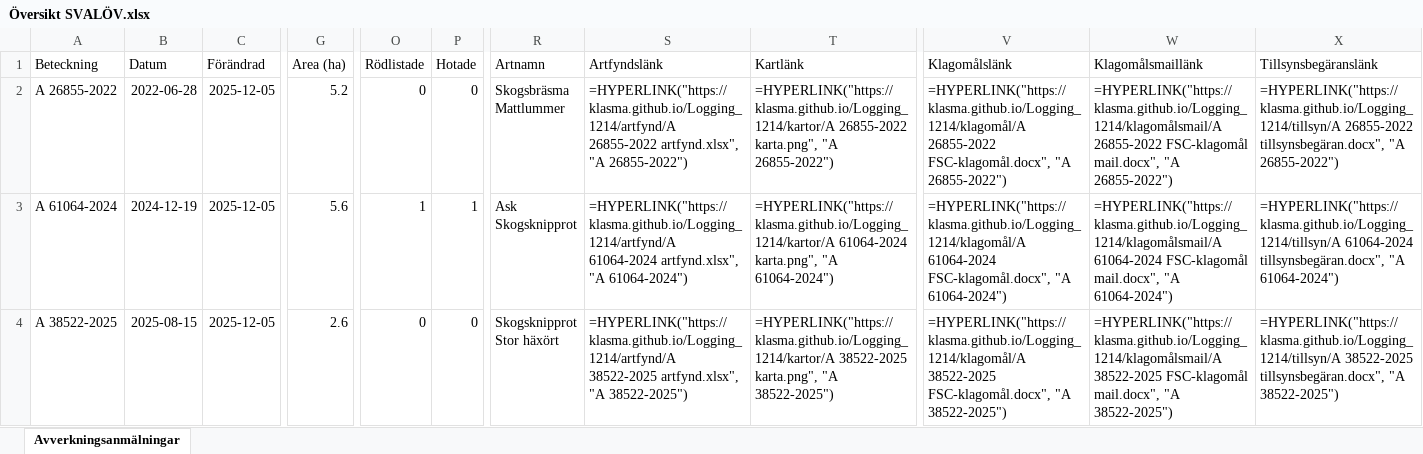
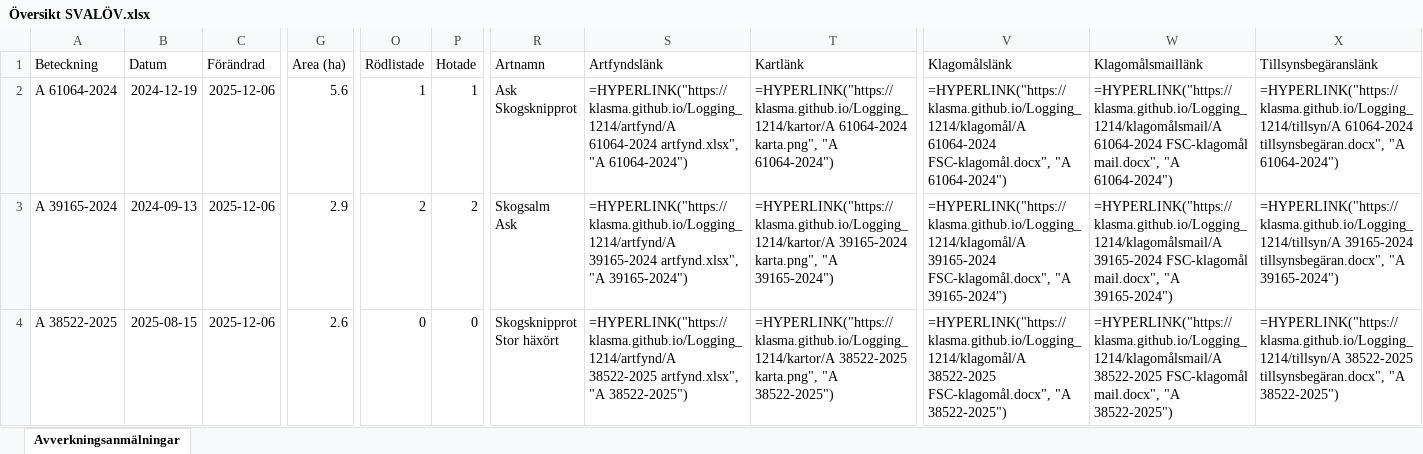
Before and after one commit to klasma/Logging_1214, an Excel workbook: Översikt SVALÖV.xlsx, sheet Avverkningsanmälningar, drawn as a sheet; only a part is shown, gaps mark what is left out; values as stored, in another font and other column widths than the file's, no borders; formulas without a stored value are shown as written; ↵ is a line break in a cell; the diff covers the shown part only; the diff names each change by its address in the sheet, - before the commit and + after, or states it on an @@ line.

```diff
--- a/Översikt SVALÖV.xlsx (sheet Avverkningsanmälningar)
+++ b/Översikt SVALÖV.xlsx (sheet Avverkningsanmälningar)
-A2 (Beteckning): A 26855-2022
+A2 (Beteckning): A 61064-2024
-B2 (Datum): 2022-06-28
+B2 (Datum): 2024-12-19
-C2:C4 (Förändrad): 2025-12-05
+C2:C4 (Förändrad): 2025-12-06
-G2 (Area (ha)): 5.2
+G2 (Area (ha)): 5.6
-O2 (Rödlistade): 0
+O2 (Rödlistade): 1
-P2 (Hotade): 0
+P2 (Hotade): 1
-R2 (Artnamn): Skogsbräsma ↵ Mattlummer
+R2 (Artnamn): Ask ↵ Skogsknipprot
-S2 (Artfyndslänk): =HYPERLINK("https://klasma.github.io/Logging_1214/artfynd/A 26855-2022 artfynd.xlsx", "A 26855-2022")
+S2 (Artfyndslänk): =HYPERLINK("https://klasma.github.io/Logging_1214/artfynd/A 61064-2024 artfynd.xlsx", "A 61064-2024")
-T2 (Kartlänk): =HYPERLINK("https://klasma.github.io/Logging_1214/kartor/A 26855-2022 karta.png", "A 26855-2022")
+T2 (Kartlänk): =HYPERLINK("https://klasma.github.io/Logging_1214/kartor/A 61064-2024 karta.png", "A 61064-2024")
-V2 (Klagomålslänk): =HYPERLINK("https://klasma.github.io/Logging_1214/klagomål/A 26855-2022 FSC-klagomål.docx", "A 26855-2022")
+V2 (Klagomålslänk): =HYPERLINK("https://klasma.github.io/Logging_1214/klagomål/A 61064-2024 FSC-klagomål.docx", "A 61064-2024")
-W2 (Klagomålsmaillänk): =HYPERLINK("https://klasma.github.io/Logging_1214/klagomålsmail/A 26855-2022 FSC-klagomål mail.docx", "A 26855-2022")
+W2 (Klagomålsmaillänk): =HYPERLINK("https://klasma.github.io/Logging_1214/klagomålsmail/A 61064-2024 FSC-klagomål mail.docx", "A 61064-2024")
-X2 (Tillsynsbegäranslänk): =HYPERLINK("https://klasma.github.io/Logging_1214/tillsyn/A 26855-2022 tillsynsbegäran.docx", "A 26855-2022")
+X2 (Tillsynsbegäranslänk): =HYPERLINK("https://klasma.github.io/Logging_1214/tillsyn/A 61064-2024 tillsynsbegäran.docx", "A 61064-2024")
-A3 (Beteckning): A 61064-2024
+A3 (Beteckning): A 39165-2024
-B3 (Datum): 2024-12-19
+B3 (Datum): 2024-09-13
-G3 (Area (ha)): 5.6
+G3 (Area (ha)): 2.9
-O3 (Rödlistade): 1
+O3 (Rödlistade): 2
-P3 (Hotade): 1
+P3 (Hotade): 2
-R3 (Artnamn): Ask ↵ Skogsknipprot
+R3 (Artnamn): Skogsalm ↵ Ask
-S3 (Artfyndslänk): =HYPERLINK("https://klasma.github.io/Logging_1214/artfynd/A 61064-2024 artfynd.xlsx", "A 61064-2024")
+S3 (Artfyndslänk): =HYPERLINK("https://klasma.github.io/Logging_1214/artfynd/A 39165-2024 artfynd.xlsx", "A 39165-2024")
-T3 (Kartlänk): =HYPERLINK("https://klasma.github.io/Logging_1214/kartor/A 61064-2024 karta.png", "A 61064-2024")
+T3 (Kartlänk): =HYPERLINK("https://klasma.github.io/Logging_1214/kartor/A 39165-2024 karta.png", "A 39165-2024")
-V3 (Klagomålslänk): =HYPERLINK("https://klasma.github.io/Logging_1214/klagomål/A 61064-2024 FSC-klagomål.docx", "A 61064-2024")
+V3 (Klagomålslänk): =HYPERLINK("https://klasma.github.io/Logging_1214/klagomål/A 39165-2024 FSC-klagomål.docx", "A 39165-2024")
-W3 (Klagomålsmaillänk): =HYPERLINK("https://klasma.github.io/Logging_1214/klagomålsmail/A 61064-2024 FSC-klagomål mail.docx", "A 61064-2024")
+W3 (Klagomålsmaillänk): =HYPERLINK("https://klasma.github.io/Logging_1214/klagomålsmail/A 39165-2024 FSC-klagomål mail.docx", "A 39165-2024")
-X3 (Tillsynsbegäranslänk): =HYPERLINK("https://klasma.github.io/Logging_1214/tillsyn/A 61064-2024 tillsynsbegäran.docx", "A 61064-2024")
+X3 (Tillsynsbegäranslänk): =HYPERLINK("https://klasma.github.io/Logging_1214/tillsyn/A 39165-2024 tillsynsbegäran.docx", "A 39165-2024")
```
Also changed, not shown: 494 edited cells elsewhere in this sheet, artfynd/A 11170-2023 artfynd.xlsx, artfynd/A 15456-2024 artfynd.xlsx, 55 other files.
